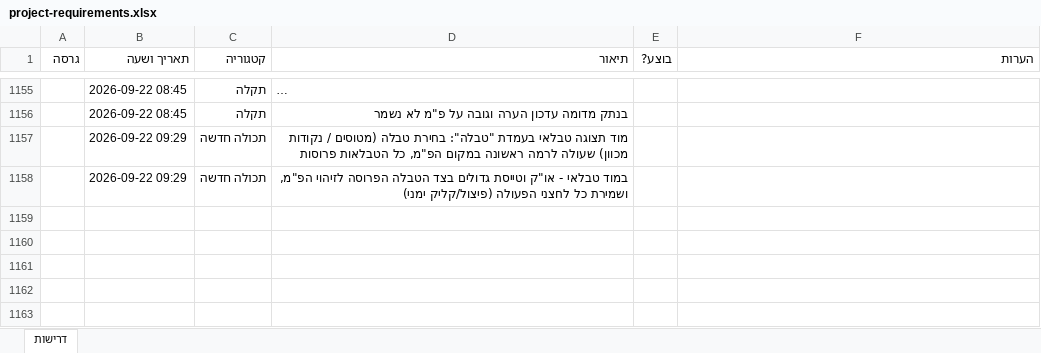
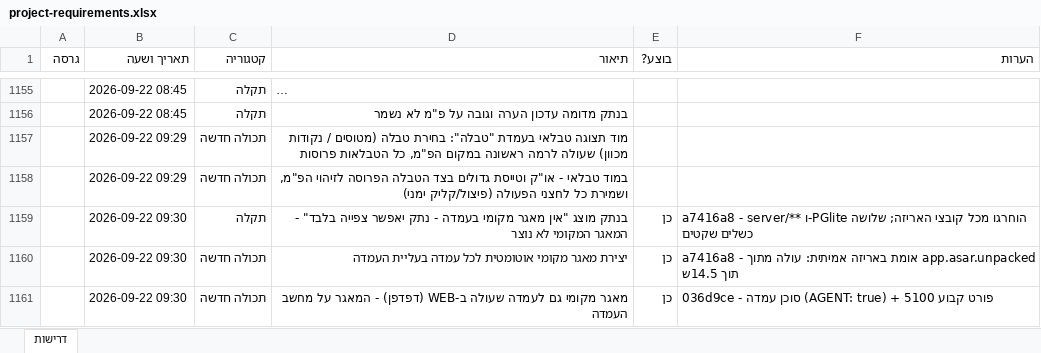
Before and after one commit to levori119/skyboard, an Excel workbook: project-requirements.xlsx, sheet דרישות, drawn as a sheet; only a part is shown, gaps mark what is left out; long unchanged cells end in …; values as stored, in another font and other column widths than the file's, no borders; the diff names each change by its address in the sheet, - before the commit and + after, or states it on an @@ line.

```diff
--- a/project-requirements.xlsx (sheet דרישות)
+++ b/project-requirements.xlsx (sheet דרישות)
+row 1159:  | 2026-09-22 09:30 | תקלה | בנתק מוצג "אין מאגר מקומי בעמדה - נתק יאפשר צפייה בלבד" - המאגר המקומי לא נוצר | כן | a7416a8 - server/** ו-PGlite הוחרגו מכל קובצי האריזה; שלושה כשלים שקטים
+row 1160:  | 2026-09-22 09:30 | תכולה חדשה | יצירת מאגר מקומי אוטומטית לכל עמדה בעליית העמדה | כן | a7416a8 - אומת באריזה אמיתית: עולה מתוך app.asar.unpacked תוך 14.5ש
+row 1161:  | 2026-09-22 09:30 | תכולה חדשה | מאגר מקומי גם לעמדה שעולה ב-WEB (דפדפן) - המאגר על מחשב העמדה | כן | 036d9ce - סוכן עמדה (AGENT: true) + פורט קבוע 5100
```
Also changed, not shown: 1 other file.
